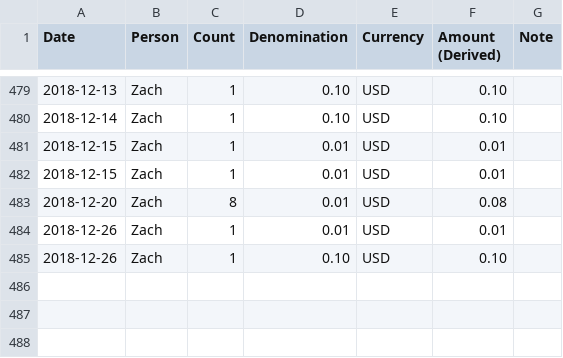
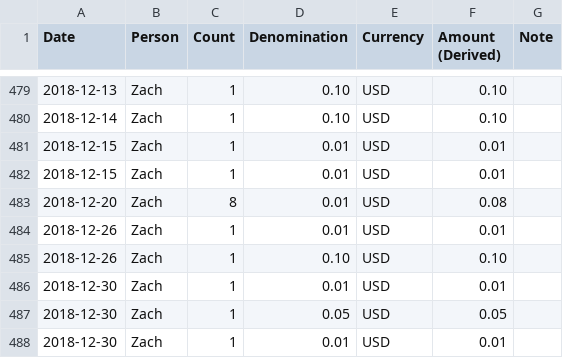
Before and after one commit to zachmargolis/pennies, a CSV file: pennies-orig.csv, drawn as a sheet; only a part is shown, gaps mark what is left out.

Commit message:
Add final 2018 CSV data

```diff
--- a/pennies-orig.csv
+++ b/pennies-orig.csv
@@ -485 +485,4 @@ Date,Person,Count,Denomination,Currency,Amount (Derived),Note
 2018-12-26,Zach,1,0.10,USD,0.10,
+2018-12-30,Zach,1,0.01,USD,0.01,
+2018-12-30,Zach,1,0.05,USD,0.05,
+2018-12-30,Zach,1,0.01,USD,0.01,
```
